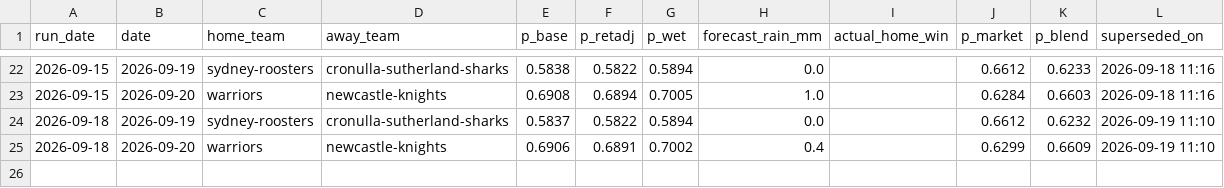
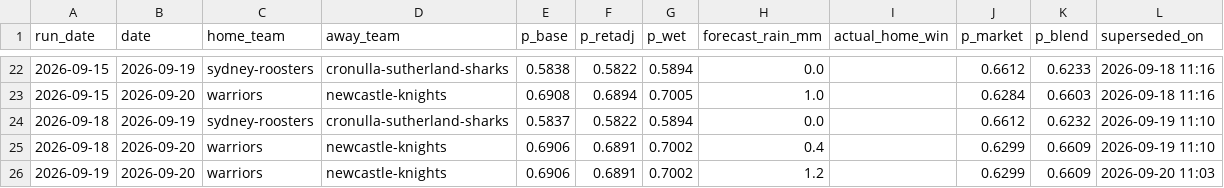
Before and after one commit to Mr-XMS/nrl-model, a CSV file: forecast_revisions.csv, drawn as a sheet; only a part is shown, gaps mark what is left out.

```diff
--- a/forecast_revisions.csv
+++ b/forecast_revisions.csv
@@ -25 +25,2 @@ run_date,date,home_team,away_team,p_base,p_retadj,p_wet,forecast_rain_mm,actual_
 2026-09-18,2026-09-20,warriors,newcastle-knights,0.6906,0.6891,0.7002,0.4,,0.6299,0.6609,2026-09-19 11:10
+2026-09-19,2026-09-20,warriors,newcastle-knights,0.6906,0.6891,0.7002,1.2,,0.6299,0.6609,2026-09-20 11:03
```
Also changed, not shown: forecast_history.csv, model_comparison.csv, 18 other files.
